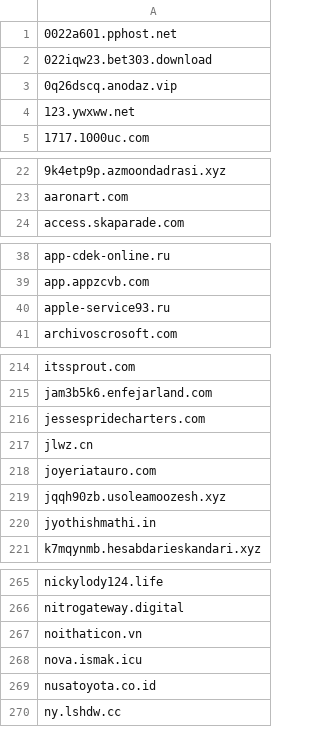
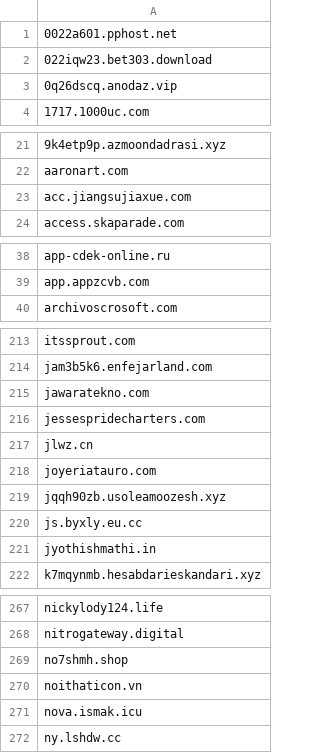
Before and after one commit to external-sources/hosts-sources, a CSV file: data/urlhausAbuseCh.csv, drawn as a sheet; only a part is shown, gaps mark what is left out; the diff covers the shown part only.

Commit message:
Committed new lists day: 171 of year 2026 11:46:04

```diff
--- a/data/urlhausAbuseCh.csv
+++ b/data/urlhausAbuseCh.csv
@@ -3,3 +3,2 @@
 0q26dscq.anodaz.vip
-123.ywxww.net
 1717.1000uc.com
@@ -23,2 +22,3 @@
 aaronart.com
+acc.jiangsujiaxue.com
 access.skaparade.com
@@ -39,3 +39,2 @@ app-cdek-online.ru
 app.appzcvb.com
-apple-service93.ru
 archivoscrosoft.com
@@ -215,2 +214,3 @@ itssprout.com
 jam3b5k6.enfejarland.com
+jawaratekno.com
 jessespridecharters.com
@@ -219,2 +219,3 @@ joyeriatauro.com
 jqqh90zb.usoleamoozesh.xyz
+js.byxly.eu.cc
 jyothishmathi.in
@@ -266,5 +268,5 @@ nickylody124.life
 nitrogateway.digital
+no7shmh.shop
 noithaticon.vn
 nova.ismak.icu
-nusatoyota.co.id
 ny.lshdw.cc
```
Also changed, not shown: 6 added rows, 4 removed rows and 1 edited cell elsewhere in this file, 1 other file.
